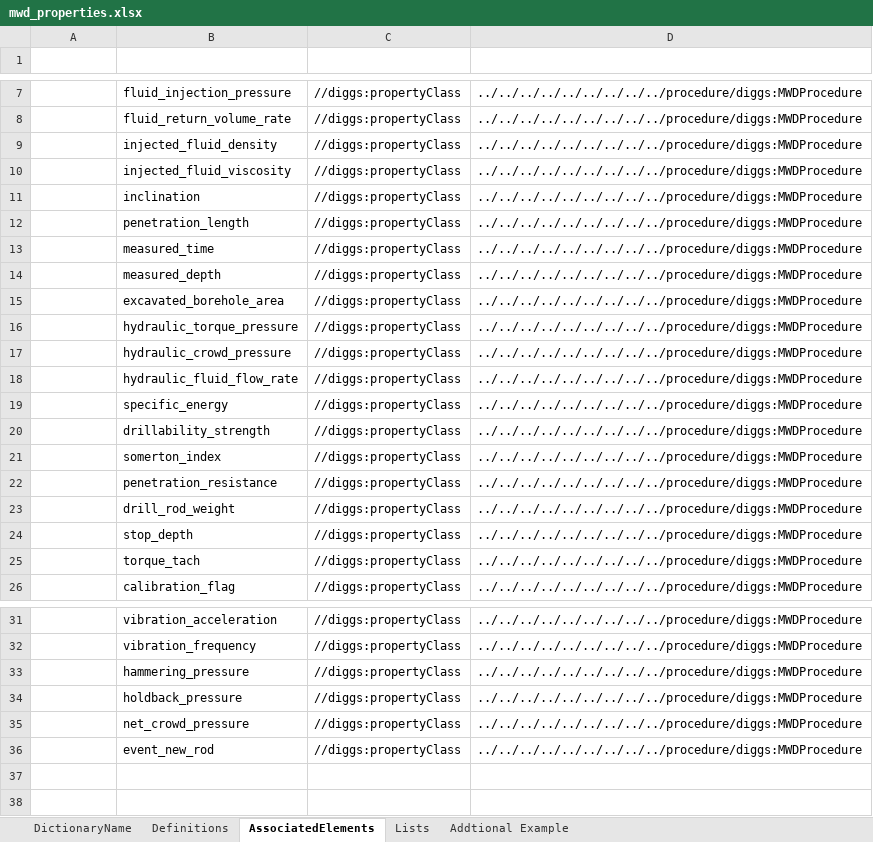
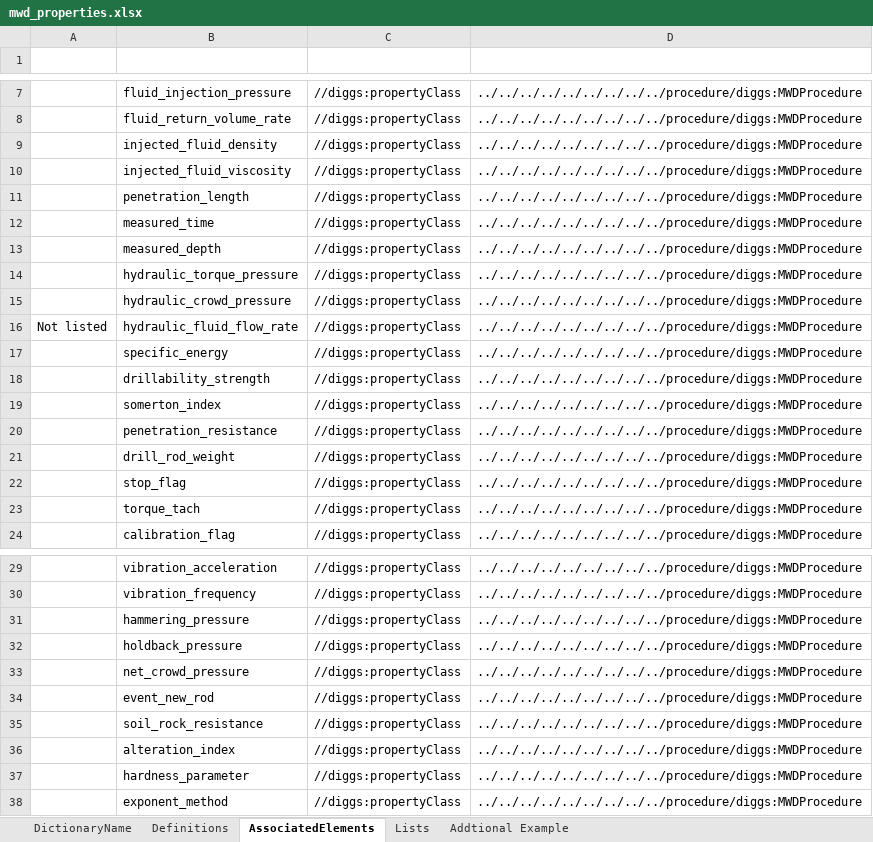
Before and after one commit to DIGGSml/def, an Excel workbook: Codelist Excel Files and Conversion Templates to XML/mwd_properties.xlsx, sheet AssociatedElements, drawn as a sheet; only a part is shown, gaps mark what is left out; values as stored, in another font and other column widths than the file's, no borders; table styles not drawn; removed rows and columns are numbered as before the commit, all else as after; the diff names each change by its address in the sheet, - before the commit and + after, or states it on an @@ line.

```diff
--- a/Codelist Excel Files and Conversion Templates to XML/mwd_properties.xlsx (sheet AssociatedElements)
+++ b/Codelist Excel Files and Conversion Templates to XML/mwd_properties.xlsx (sheet AssociatedElements)
-row 11:  | inclination | //diggs:propertyClass | ../../../../../../../../../procedure/diggs:MWDProcedure
-row 15:  | excavated_borehole_area | //diggs:propertyClass | ../../../../../../../../../procedure/diggs:MWDProcedure
-A16 (Start): (empty)
+A16 (Start): Not listed
-B22 (ID): stop_depth
+B22 (ID): stop_flag
+row 35:  | soil_rock_resistance | //diggs:propertyClass | ../../../../../../../../../procedure/diggs:MWDProcedure
+row 36:  | alteration_index | //diggs:propertyClass | ../../../../../../../../../procedure/diggs:MWDProcedure
+row 37:  | hardness_parameter | //diggs:propertyClass | ../../../../../../../../../procedure/diggs:MWDProcedure
+row 38:  | exponent_method | //diggs:propertyClass | ../../../../../../../../../procedure/diggs:MWDProcedure
```
Also changed, not shown: sheet Definitions, sheet Lists, formulas that keep their value.
